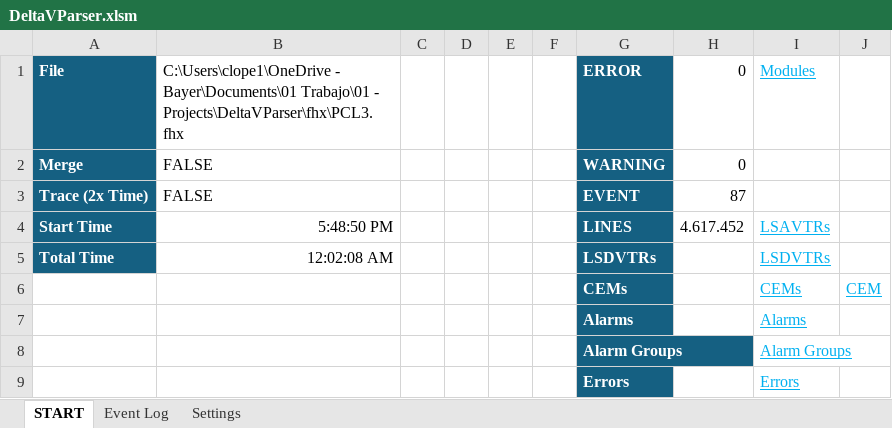
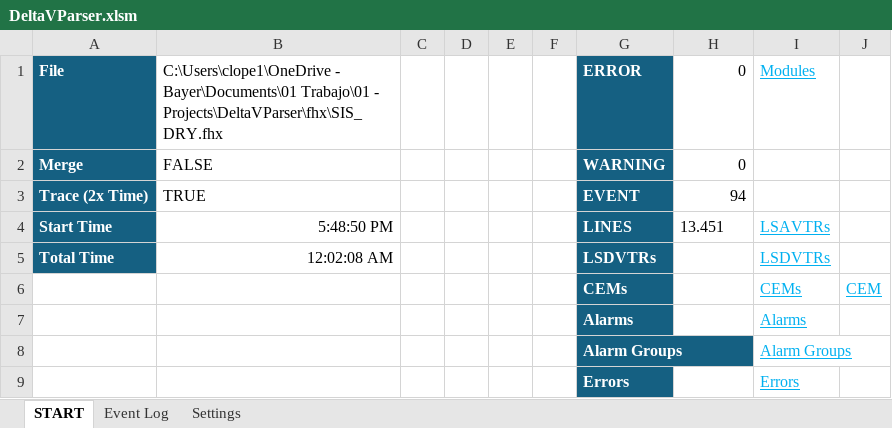
Before and after one commit to claudiolop/DeltaVParser, an Excel workbook: DeltaVParser.xlsm, sheet START, drawn as a sheet; values as stored, in another font and other column widths than the file's, no borders; charts and pictures and conditional formats not drawn; the diff names each change by its address in the sheet, - before the commit and + after, or states it on an @@ line.

```diff
--- a/DeltaVParser.xlsm (sheet START)
+++ b/DeltaVParser.xlsm (sheet START)
-B1: …Trabajo\01 - Projects\DeltaVParser\fhx\PCL3.fhx
+B1: …Trabajo\01 - Projects\DeltaVParser\fhx\SIS_DRY.fhx
-B3: FALSE
+B3: TRUE
-H3: 87
+H3: 94
-H4: 4.617.452
+H4: 13.451
```
Also changed, not shown: sheet Event Log, 5 other files.
